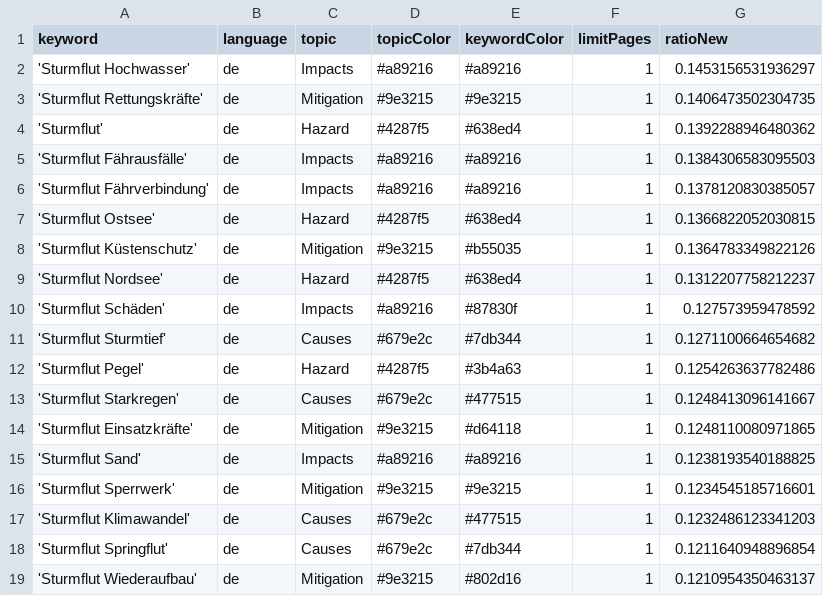
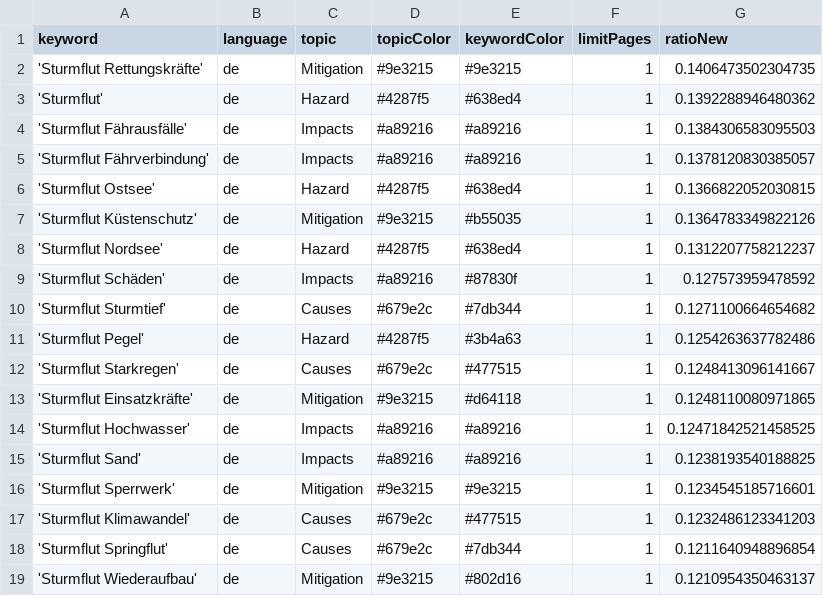
Before and after one commit to MomoMusic/winterIsComing2, a CSV file: keywords.csv, drawn as a sheet; only a part is shown; removed rows and columns are numbered as before the commit, all else as after; the diff names each change by its address in the sheet, - before the commit and + after, or states it on an @@ line.

Commit message:
Commit from GitHub Actions (harvest:0.0)

```diff
--- a/keywords.csv
+++ b/keywords.csv
-row 2: 'Sturmflut Hochwasser' | de | Impacts | #a89216 | #a89216 | 1 | 0.1453156531936297
+row 14: 'Sturmflut Hochwasser' | de | Impacts | #a89216 | #a89216 | 1 | 0.12471842521458525
```
